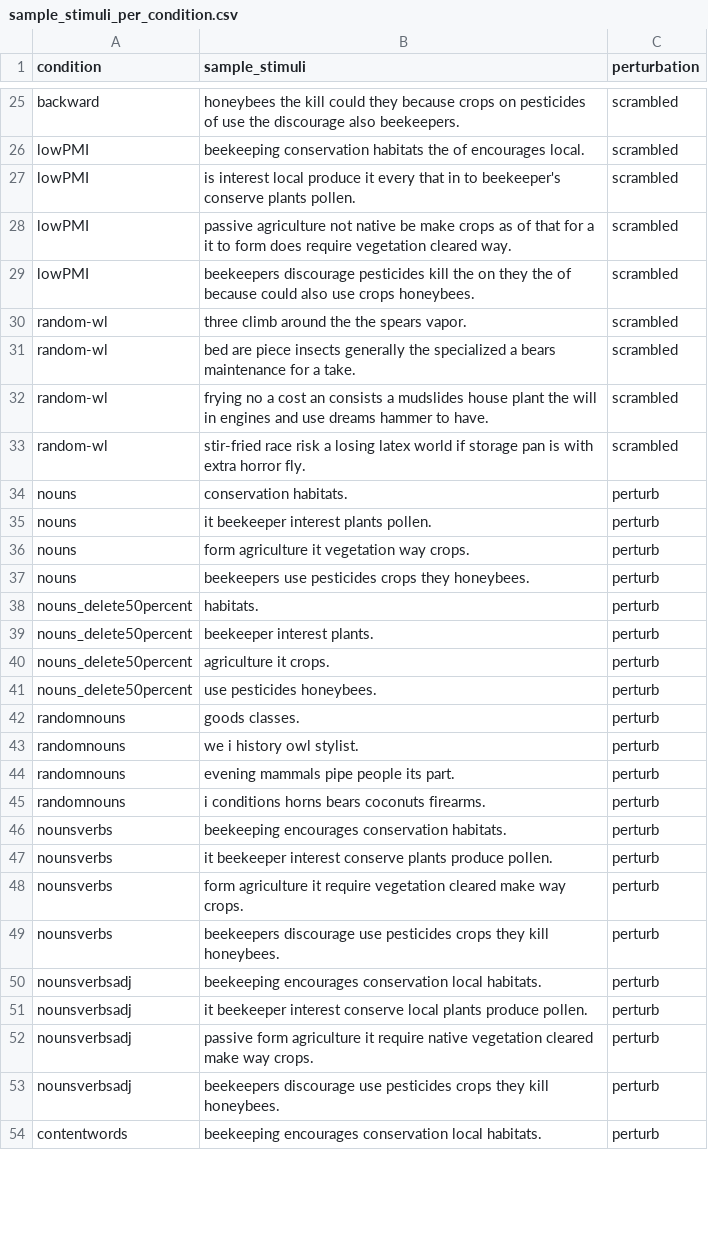
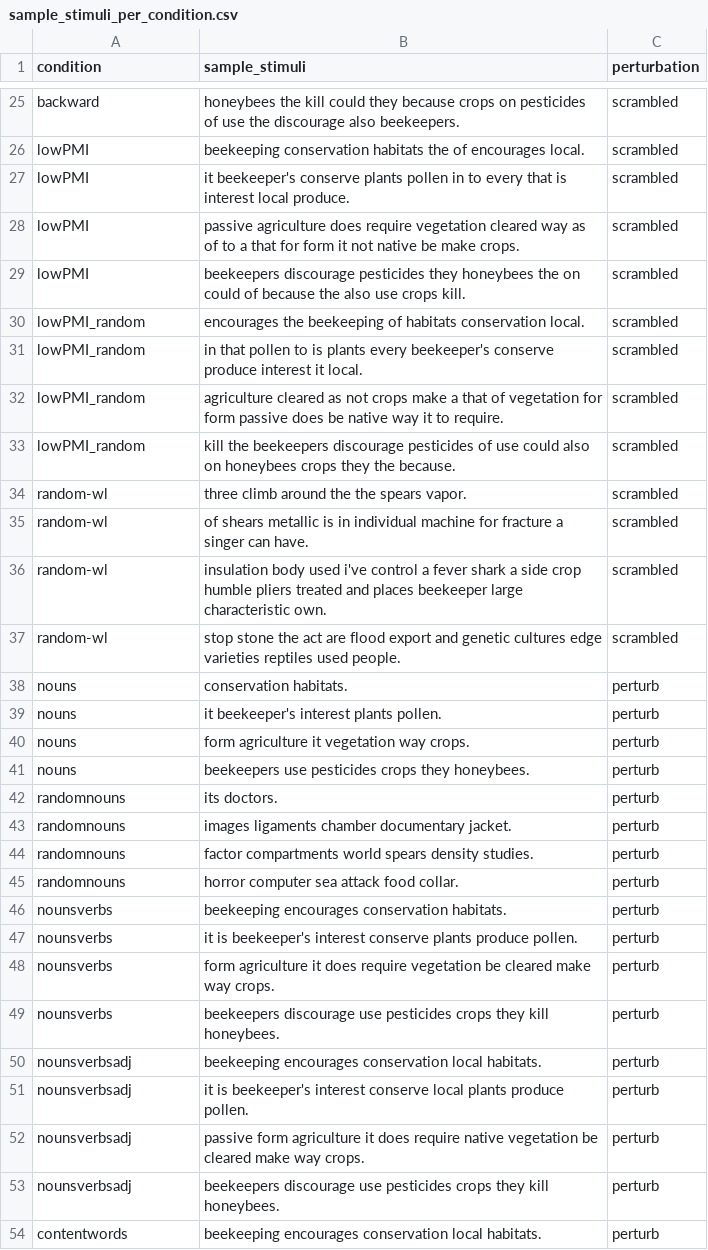
Before and after one commit to carina-kauf/perturbed-neural-nlp, a CSV file: sample_stimuli_per_condition.csv, drawn as a sheet; only a part is shown, gaps mark what is left out; the diff covers the shown part only.

Commit message:
final stimuli creation update

```diff
--- a/sample_stimuli_per_condition.csv
+++ b/sample_stimuli_per_condition.csv
@@ -26,28 +26,28 @@ backward,honeybees the kill could they because crops on pesticides of use the di
 lowPMI,beekeeping conservation habitats the of encourages local.,scrambled
-lowPMI,is interest local produce it every that in to beekeeper's conserve plants pollen.,scrambled
-lowPMI,passive agriculture not native be make crops as of that for a it to form does require vegetation cleared way.,scrambled
-lowPMI,beekeepers discourage pesticides kill the on they the of because could also use crops honeybees.,scrambled
+lowPMI,it beekeeper's conserve plants pollen in to every that is interest local produce.,scrambled
+lowPMI,passive agriculture does require vegetation cleared way as of to a that for form it not native be make crops.,scrambled
+lowPMI,beekeepers discourage pesticides they honeybees the on could of because the also use crops kill.,scrambled
+lowPMI_random,encourages the beekeeping of habitats conservation local.,scrambled
+lowPMI_random,in that pollen to is plants every beekeeper's conserve produce interest it local.,scrambled
+lowPMI_random,agriculture cleared as not crops make a that of vegetation for form passive does be native way it to require.,scrambled
+lowPMI_random,kill the beekeepers discourage pesticides of use could also on honeybees crops they the because.,scrambled
 random-wl,three climb around the the spears vapor.,scrambled
-random-wl,bed are piece insects generally the specialized a bears maintenance for a take.,scrambled
-random-wl,frying no a cost an consists a mudslides house plant the will in engines and use dreams hammer to have.,scrambled
-random-wl,stir-fried race risk a losing latex world if storage pan is with extra horror fly.,scrambled
+random-wl,of shears metallic is in individual machine for fracture a singer can have.,scrambled
+random-wl,insulation body used i've control a fever shark a side crop humble pliers treated and places beekeeper large characteristic own.,scrambled
+random-wl,stop stone the act are flood export and genetic cultures edge varieties reptiles used people.,scrambled
 nouns,conservation habitats.,perturb
-nouns,it beekeeper interest plants pollen.,perturb
+nouns,it beekeeper's interest plants pollen.,perturb
 nouns,form agriculture it vegetation way crops.,perturb
 nouns,beekeepers use pesticides crops they honeybees.,perturb
-nouns_delete50percent,habitats.,perturb
-nouns_delete50percent,beekeeper interest plants.,perturb
-nouns_delete50percent,agriculture it crops.,perturb
-nouns_delete50percent,use pesticides honeybees.,perturb
-randomnouns,goods classes.,perturb
-randomnouns,we i history owl stylist.,perturb
-randomnouns,evening mammals pipe people its part.,perturb
-randomnouns,i conditions horns bears coconuts firearms.,perturb
+randomnouns,its doctors.,perturb
+randomnouns,images ligaments chamber documentary jacket.,perturb
+randomnouns,factor compartments world spears density studies.,perturb
+randomnouns,horror computer sea attack food collar.,perturb
 nounsverbs,beekeeping encourages conservation habitats.,perturb
-nounsverbs,it beekeeper interest conserve plants produce pollen.,perturb
-nounsverbs,form agriculture it require vegetation cleared make way crops.,perturb
+nounsverbs,it is beekeeper's interest conserve plants produce pollen.,perturb
+nounsverbs,form agriculture it does require vegetation be cleared make way crops.,perturb
 nounsverbs,beekeepers discourage use pesticides crops they kill honeybees.,perturb
 nounsverbsadj,beekeeping encourages conservation local habitats.,perturb
-nounsverbsadj,it beekeeper interest conserve local plants produce pollen.,perturb
-nounsverbsadj,passive form agriculture it require native vegetation cleared make way crops.,perturb
+nounsverbsadj,it is beekeeper's interest conserve local plants produce pollen.,perturb
+nounsverbsadj,passive form agriculture it does require native vegetation be cleared make way crops.,perturb
 nounsverbsadj,beekeepers discourage use pesticides crops they kill honeybees.,perturb
```
Also changed, not shown: 1 moved row and 8 edited cells elsewhere in this file, ressources/stimuli_creation/add_random_lowPMI_condition/2_pPMI_lag2_10rand.csv, ressources/stimuli_creation/add_random_lowPMI_condition/3a_tenrand_lowPMI_pPMI_lag2.csv, 47 other files.
